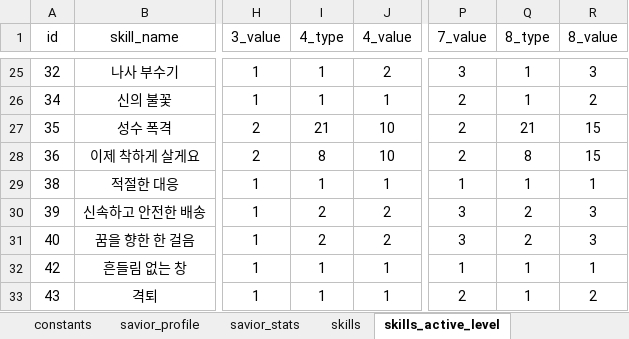
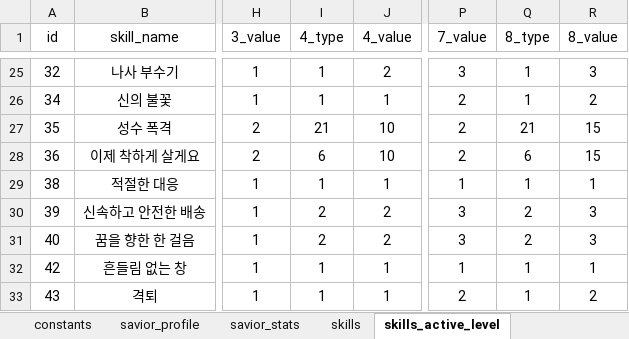
Before and after one commit to kanohban/StarSaviorArcanaDB, an Excel workbook: import/game_data.xlsx, sheet skills_active_level, drawn as a sheet; only a part is shown, gaps mark what is left out; values as stored, in another font and other column widths than the file's, no borders; table styles not drawn; the diff names each change by its address in the sheet, - before the commit and + after, or states it on an @@ line.

Commit message:
Update Active Skill Level & Deploy v6.5.0

```diff
--- a/import/game_data.xlsx (sheet skills_active_level)
+++ b/import/game_data.xlsx (sheet skills_active_level)
-I28 (4_type): 8
+I28 (4_type): 6
-Q28 (8_type): 8
+Q28 (8_type): 6
```
Also changed, not shown: sheet skills, 25 other files.
